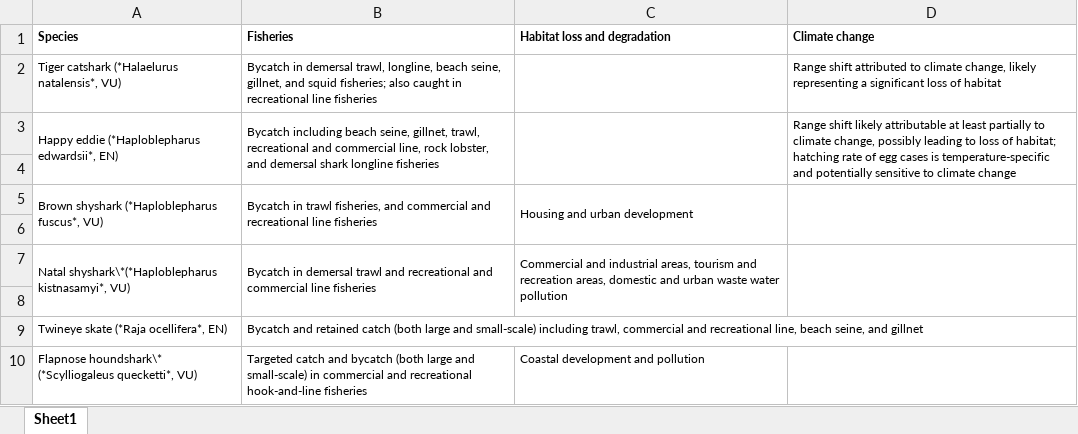
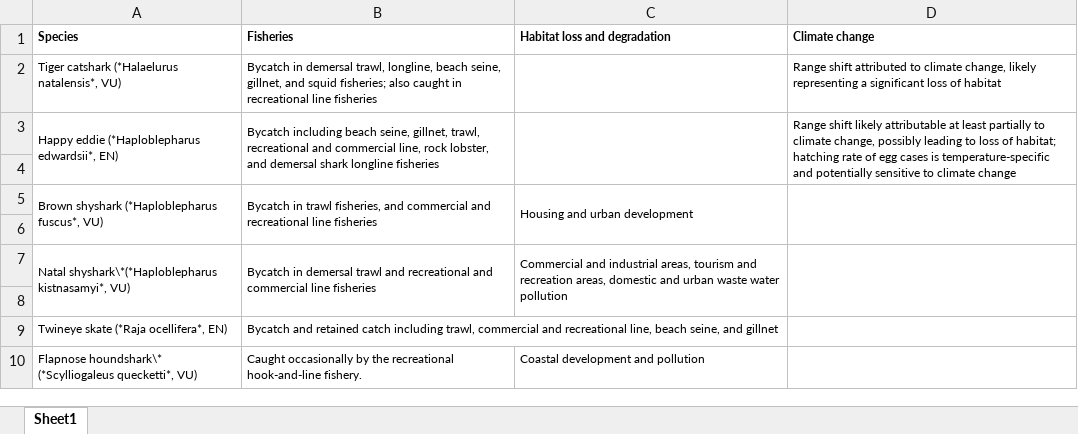
Before and after one commit to SANBI-NBA/nba-website, an Excel workbook: content/species/data/sp_sharks_tbl_2.xlsx, sheet Sheet1, drawn as a sheet; values as stored, in another font and other column widths than the file's, no borders; the diff names each change by its address in the sheet, - before the commit and + after, or states it on an @@ line.

Commit message:
Content update with fixes to content sidebar closing #75 and #101

```diff
--- a/content/species/data/sp_sharks_tbl_2.xlsx (sheet Sheet1)
+++ b/content/species/data/sp_sharks_tbl_2.xlsx (sheet Sheet1)
-B9 (Fisheries): …retained catch (both large and small-scale) including trawl,…
+B9 (Fisheries): …retained catch including trawl,…
-B10 (Fisheries): Targeted catch and bycatch (both large and small-scale) in commercial and recreational hook-and-line fisheries
+B10 (Fisheries): Caught occasionally by the recreational hook-and-line fishery.
```
Also changed, not shown: content/species/data/sp_sharks_tbl_3.xlsx, 21 other files.
